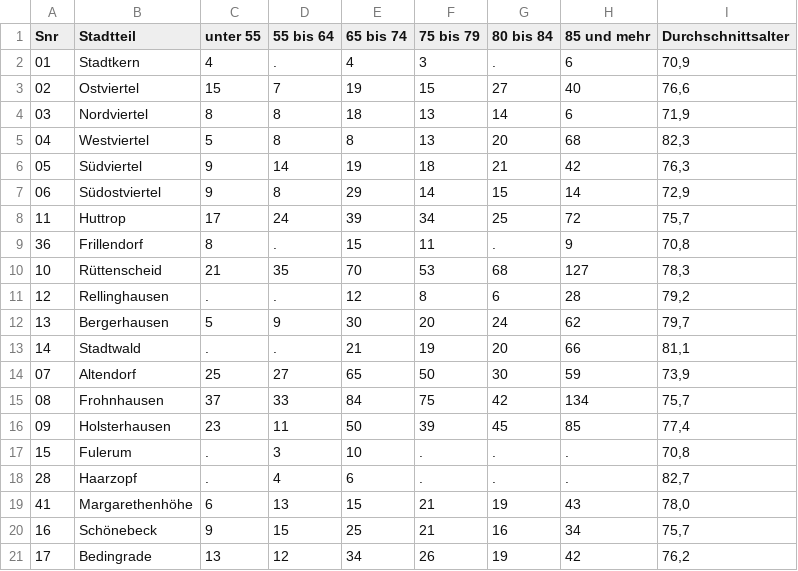
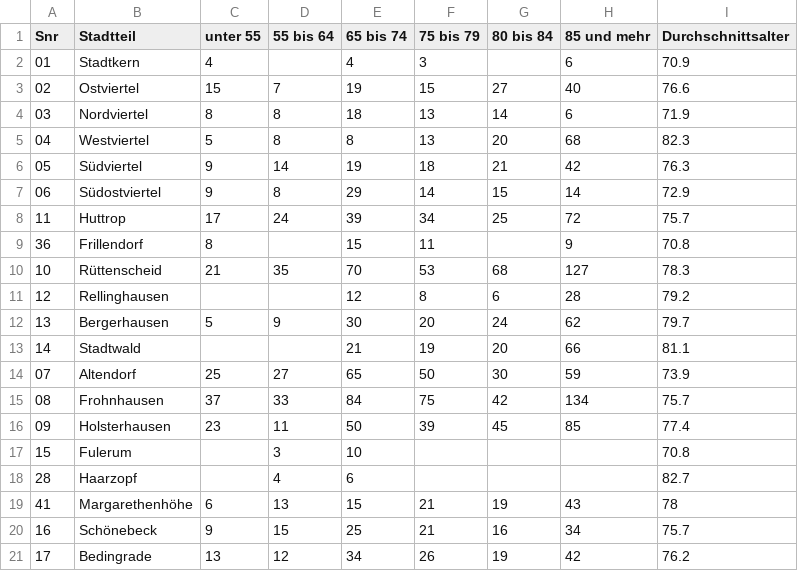
Before and after one commit to CodeforRuhrgebiet/offenes-datenportal, a CSV file: CSV_Files/gestorbene_nach_stadtteil_und_alter_2009.csv, drawn as a sheet; only a part is shown; the diff covers the shown part only.

```diff
--- a/CSV_Files/gestorbene_nach_stadtteil_und_alter_2009.csv
+++ b/CSV_Files/gestorbene_nach_stadtteil_und_alter_2009.csv
@@ -1,21 +1,21 @@
 "Snr","Stadtteil","unter 55","55 bis 64","65 bis 74","75 bis 79","80 bis 84","85 und mehr","Durchschnittsalter"
-"01","Stadtkern","4",".",4,"3",".","6","70,9"
-"02","Ostviertel","15","7",19,"15","27","40","76,6"
-"03","Nordviertel","8","8",18,"13","14","6","71,9"
-"04","Westviertel","5","8",8,"13","20","68","82,3"
-"05","Südviertel","9","14",19,"18","21","42","76,3"
-"06","Südostviertel","9","8",29,"14","15","14","72,9"
-"11","Huttrop","17","24",39,"34","25","72","75,7"
-"36","Frillendorf","8",".",15,"11",".","9","70,8"
-"10","Rüttenscheid","21","35",70,"53","68","127","78,3"
-"12","Rellinghausen",".",".",12,"8","6","28","79,2"
-"13","Bergerhausen","5","9",30,"20","24","62","79,7"
-"14","Stadtwald",".",".",21,"19","20","66","81,1"
-"07","Altendorf","25","27",65,"50","30","59","73,9"
-"08","Frohnhausen","37","33",84,"75","42","134","75,7"
-"09","Holsterhausen","23","11",50,"39","45","85","77,4"
-"15","Fulerum",".","3",10,".",".",".","70,8"
-"28","Haarzopf",".","4",6,".",".",".","82,7"
-"41","Margarethenhöhe","6","13",15,"21","19","43","78,0"
-"16","Schönebeck","9","15",25,"21","16","34","75,7"
-"17","Bedingrade","13","12",34,"26","19","42","76,2"
+"01","Stadtkern",4,,4,3,,6,70.9
+"02","Ostviertel",15,7,19,15,27,40,76.6
+"03","Nordviertel",8,8,18,13,14,6,71.9
+"04","Westviertel",5,8,8,13,20,68,82.3
+"05","Südviertel",9,14,19,18,21,42,76.3
+"06","Südostviertel",9,8,29,14,15,14,72.9
+"11","Huttrop",17,24,39,34,25,72,75.7
+"36","Frillendorf",8,,15,11,,9,70.8
+"10","Rüttenscheid",21,35,70,53,68,127,78.3
+"12","Rellinghausen",,,12,8,6,28,79.2
+"13","Bergerhausen",5,9,30,20,24,62,79.7
+"14","Stadtwald",,,21,19,20,66,81.1
+"07","Altendorf",25,27,65,50,30,59,73.9
+"08","Frohnhausen",37,33,84,75,42,134,75.7
+"09","Holsterhausen",23,11,50,39,45,85,77.4
+"15","Fulerum",,3,10,,,,70.8
+"28","Haarzopf",,4,6,,,,82.7
+"41","Margarethenhöhe",6,13,15,21,19,43,78
+"16","Schönebeck",9,15,25,21,16,34,75.7
+"17","Bedingrade",13,12,34,26,19,42,76.2
```
Also changed, not shown: 38 edited cells elsewhere in this file, CSV_Files/gestorbene_nach_stadtteil_und_alter_2006.csv, CSV_Files/gestorbene_nach_stadtteil_und_alter_2007.csv, 17 other files.
